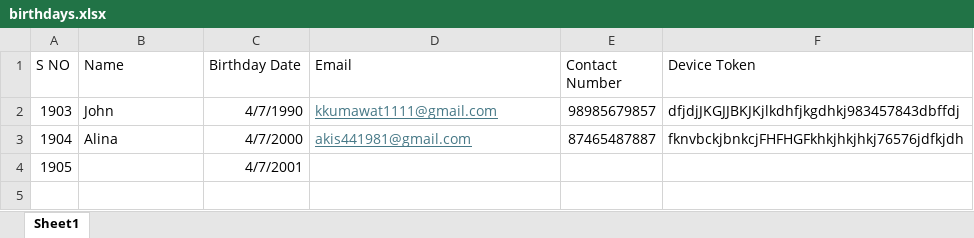
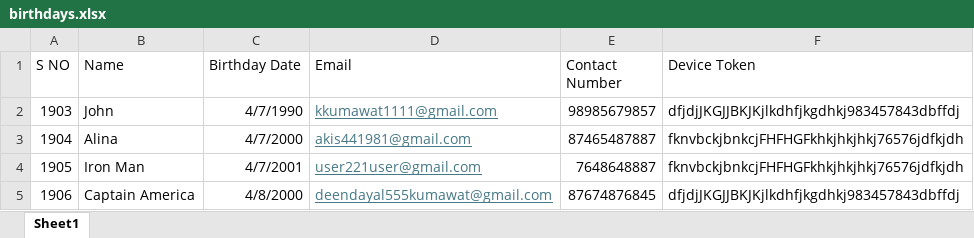
Before and after one commit to ddsha441981/Birthday-Notification, an Excel workbook: src/main/resources/birthdays.xlsx, sheet Sheet1, drawn as a sheet; values as stored, in another font and other column widths than the file's, no borders; the diff names each change by its address in the sheet, - before the commit and + after, or states it on an @@ line.

```diff
--- a/src/main/resources/birthdays.xlsx (sheet Sheet1)
+++ b/src/main/resources/birthdays.xlsx (sheet Sheet1)
-B4 (Name): (empty)
+B4 (Name): Iron Man
-D4 (Email): (empty)
+D4 (Email): user221user@gmail.com
-E4 (Contact Number): (empty)
+E4 (Contact Number): 7648648887
-F4 (Device Token): (empty)
+F4 (Device Token): fknvbckjbnkcjFHFHGFkhkjhkjhkj76576jdfkjdh
+row 5: 1906 | Captain America | 4/8/2000 | deendayal555kumawat@gmail.com | 87674876845 | dfjdjJKGJJBKJKjlkdhfjkgdhkj983457843dbffdj
```
Also changed, not shown: 14 other files.
